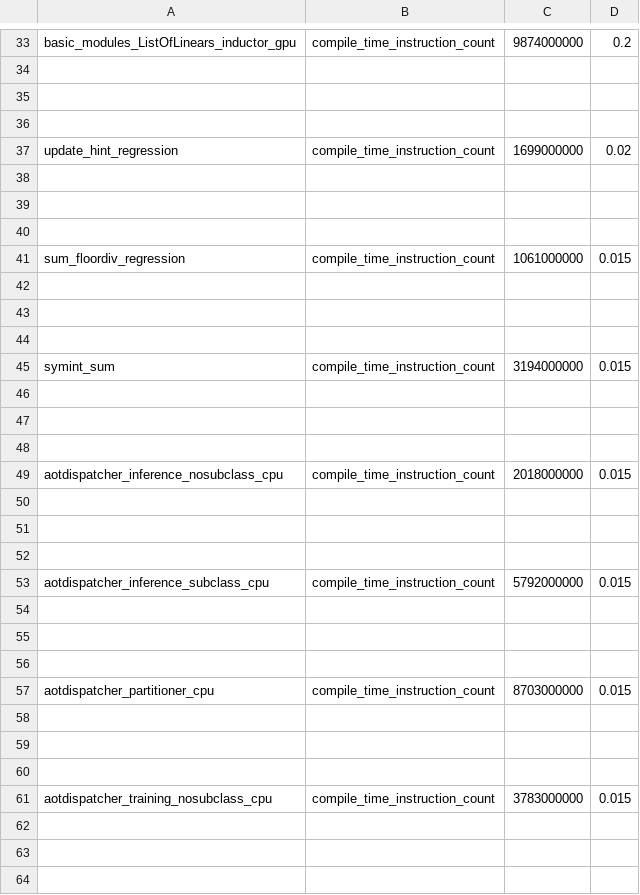
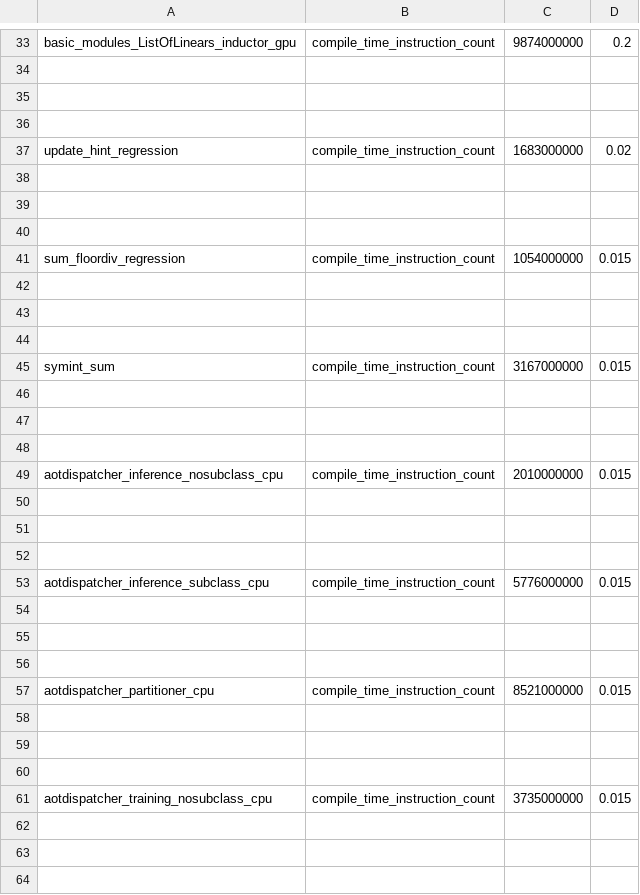
Before and after one commit to Whadup/pytorch, a CSV file: benchmarks/dynamo/pr_time_benchmarks/expected_results.csv, drawn as a sheet; only a part is shown, gaps mark what is left out; the diff covers the shown part only.

```diff
--- a/benchmarks/dynamo/pr_time_benchmarks/expected_results.csv
+++ b/benchmarks/dynamo/pr_time_benchmarks/expected_results.csv
@@ -36,3 +36,3 @@ basic_modules_ListOfLinears_inductor_gpu,compile_time_instruction_count,98740000
 
-update_hint_regression,compile_time_instruction_count,1699000000,0.02
+update_hint_regression,compile_time_instruction_count,1683000000,0.02
 
@@ -40,3 +40,3 @@ update_hint_regression,compile_time_instruction_count,1699000000,0.02
 
-sum_floordiv_regression,compile_time_instruction_count,1061000000,0.015
+sum_floordiv_regression,compile_time_instruction_count,1054000000,0.015
 
@@ -44,3 +44,3 @@ sum_floordiv_regression,compile_time_instruction_count,1061000000,0.015
 
-symint_sum,compile_time_instruction_count,3194000000,0.015
+symint_sum,compile_time_instruction_count,3167000000,0.015
 
@@ -48,3 +48,3 @@ symint_sum,compile_time_instruction_count,3194000000,0.015
 
-aotdispatcher_inference_nosubclass_cpu,compile_time_instruction_count,2018000000,0.015
+aotdispatcher_inference_nosubclass_cpu,compile_time_instruction_count,2010000000,0.015
 
@@ -52,3 +52,3 @@ aotdispatcher_inference_nosubclass_cpu,compile_time_instruction_count,2018000000
 
-aotdispatcher_inference_subclass_cpu,compile_time_instruction_count,5792000000,0.015
+aotdispatcher_inference_subclass_cpu,compile_time_instruction_count,5776000000,0.015
 
@@ -56,3 +56,3 @@ aotdispatcher_inference_subclass_cpu,compile_time_instruction_count,5792000000,0
 
-aotdispatcher_partitioner_cpu,compile_time_instruction_count,8703000000,0.015
+aotdispatcher_partitioner_cpu,compile_time_instruction_count,8521000000,0.015
 
@@ -60,3 +60,3 @@ aotdispatcher_partitioner_cpu,compile_time_instruction_count,8703000000,0.015
 
-aotdispatcher_training_nosubclass_cpu,compile_time_instruction_count,3783000000,0.015
+aotdispatcher_training_nosubclass_cpu,compile_time_instruction_count,3735000000,0.015
 
```
Also changed, not shown: 9 edited cells elsewhere in this file, 3 other files.
